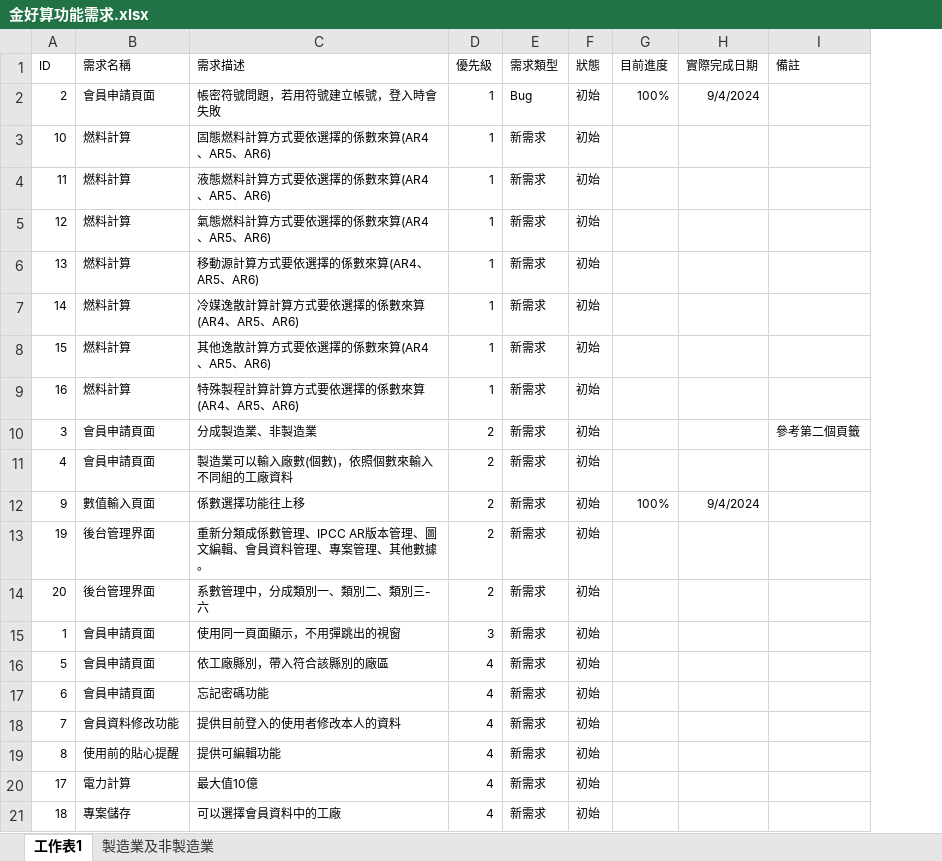
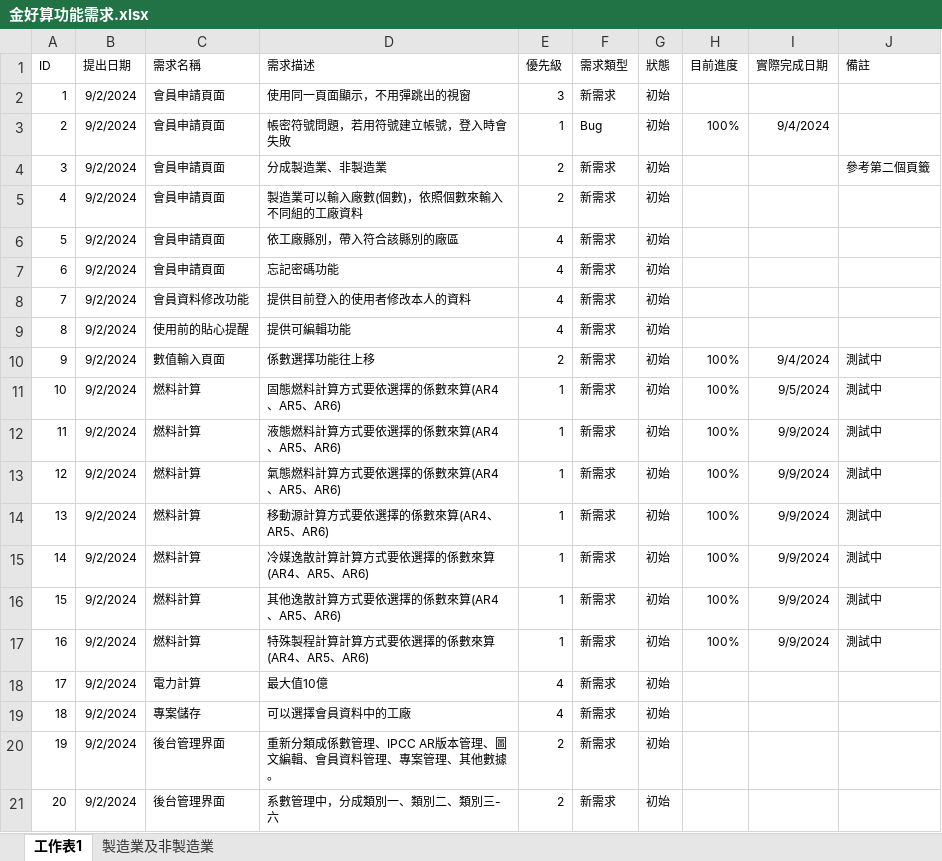
Before and after one commit to ITFtis/CFC, an Excel workbook: CFC/Docs/需求/金好算功能需求.xlsx, sheet 工作表1, drawn as a sheet; values as stored, in another font and other column widths than the file's, no borders; removed rows and columns are numbered as before the commit, all else as after; the diff names each change by its address in the sheet, - before the commit and + after, or states it on an @@ line.

Commit message:
update

```diff
--- a/CFC/Docs/需求/金好算功能需求.xlsx (sheet 工作表1)
+++ b/CFC/Docs/需求/金好算功能需求.xlsx (sheet 工作表1)
+column B (提出日期), rows 3-9: all 9/2/2024; rows 18-19: 9/2/2024 | 9/2/2024
@@ row 15 moved to row 2: 1 @@
-row 3: 10 | 燃料計算 | 固態燃料計算方式要依選擇的係數來算(AR4、AR5、AR6) | 1 | 新需求 | 初始
-row 4: 11 | 燃料計算 | 液態燃料計算方式要依選擇的係數來算(AR4、AR5、AR6) | 1 | 新需求 | 初始
-row 5: 12 | 燃料計算 | 氣態燃料計算方式要依選擇的係數來算(AR4、AR5、AR6) | 1 | 新需求 | 初始
-row 6: 13 | 燃料計算 | 移動源計算方式要依選擇的係數來算(AR4、AR5、AR6) | 1 | 新需求 | 初始
-row 7: 14 | 燃料計算 | 冷媒逸散計算計算方式要依選擇的係數來算(AR4、AR5、AR6) | 1 | 新需求 | 初始
-row 8: 15 | 燃料計算 | 其他逸散計算方式要依選擇的係數來算(AR4、AR5、AR6) | 1 | 新需求 | 初始
-row 9: 16 | 燃料計算 | 特殊製程計算計算方式要依選擇的係數來算(AR4、AR5、AR6) | 1 | 新需求 | 初始
-row 12: 9 | 數值輸入頁面 | 係數選擇功能往上移 | 2 | 新需求 | 初始 | 100% | 9/4/2024
+row 10: 9 | 9/2/2024 | 數值輸入頁面 | 係數選擇功能往上移 | 2 | 新需求 | 初始 | 100% | 9/4/2024 | 測試中
+row 11: 10 | 9/2/2024 | 燃料計算 | 固態燃料計算方式要依選擇的係數來算(AR4、AR5、AR6) | 1 | 新需求 | 初始 | 100% | 9/5/2024 | 測試中
+row 12: 11 | 9/2/2024 | 燃料計算 | 液態燃料計算方式要依選擇的係數來算(AR4、AR5、AR6) | 1 | 新需求 | 初始 | 100% | 9/9/2024 | 測試中
+row 13: 12 | 9/2/2024 | 燃料計算 | 氣態燃料計算方式要依選擇的係數來算(AR4、AR5、AR6) | 1 | 新需求 | 初始 | 100% | 9/9/2024 | 測試中
+row 14: 13 | 9/2/2024 | 燃料計算 | 移動源計算方式要依選擇的係數來算(AR4、AR5、AR6) | 1 | 新需求 | 初始 | 100% | 9/9/2024 | 測試中
+row 15: 14 | 9/2/2024 | 燃料計算 | 冷媒逸散計算計算方式要依選擇的係數來算(AR4、AR5、AR6) | 1 | 新需求 | 初始 | 100% | 9/9/2024 | 測試中
+row 16: 15 | 9/2/2024 | 燃料計算 | 其他逸散計算方式要依選擇的係數來算(AR4、AR5、AR6) | 1 | 新需求 | 初始 | 100% | 9/9/2024 | 測試中
+row 17: 16 | 9/2/2024 | 燃料計算 | 特殊製程計算計算方式要依選擇的係數來算(AR4、AR5、AR6) | 1 | 新需求 | 初始 | 100% | 9/9/2024 | 測試中
@@ row 13 moved to row 20: 19 @@
@@ row 14 moved to row 21: 20 @@
```
